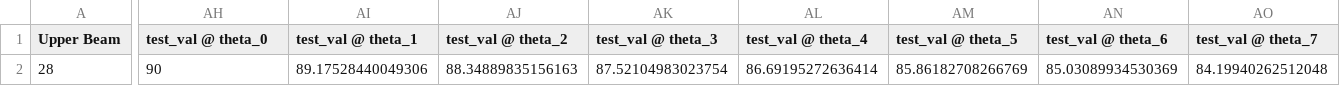
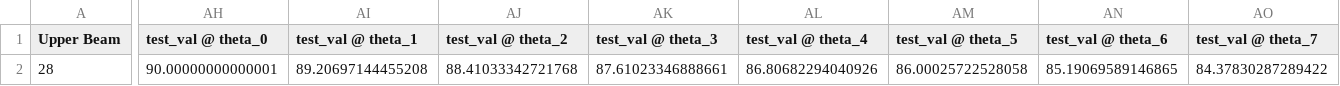
Before and after one commit to HashimK21/RCcar-V2, a CSV file: front_data_rework_motion.csv, drawn as a sheet; only a part is shown, gaps mark what is left out; the diff covers the shown part only; the diff names each change by its address in the sheet, - before the commit and + after, or states it on an @@ line.

```diff
--- a/front_data_rework_motion.csv
+++ b/front_data_rework_motion.csv
-AH2 (test_val @ theta_0): 90
+AH2 (test_val @ theta_0): 90.00000000000001
-AI2 (test_val @ theta_1): 89.17528440049306
+AI2 (test_val @ theta_1): 89.20697144455208
-AJ2 (test_val @ theta_2): 88.34889835156163
+AJ2 (test_val @ theta_2): 88.41033342721768
-AK2 (test_val @ theta_3): 87.52104983023754
+AK2 (test_val @ theta_3): 87.61023346888661
-AL2 (test_val @ theta_4): 86.69195272636414
+AL2 (test_val @ theta_4): 86.80682294040926
-AM2 (test_val @ theta_5): 85.86182708266769
+AM2 (test_val @ theta_5): 86.00025722528058
-AN2 (test_val @ theta_6): 85.03089934530369
+AN2 (test_val @ theta_6): 85.19069589146865
-AO2 (test_val @ theta_7): 84.19940262512048
+AO2 (test_val @ theta_7): 84.37830287289422
```
Also changed, not shown: 3 edited cells elsewhere in this file, 3 other files.
